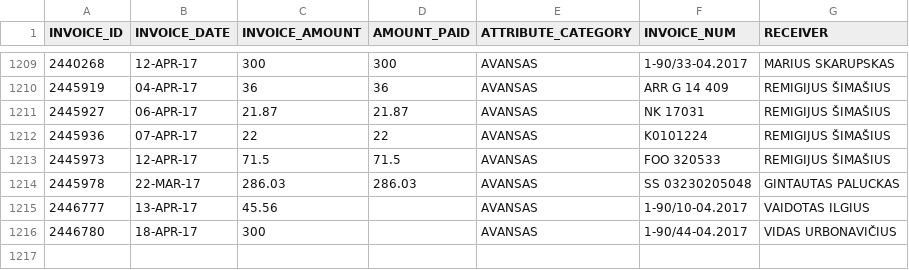
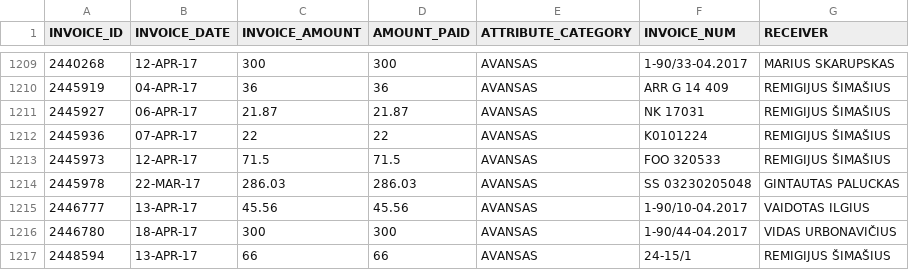
Before and after one commit to vilnius/taryba, a CSV file: expenses/advances.csv, drawn as a sheet; only a part is shown, gaps mark what is left out.

```diff
--- a/expenses/advances.csv
+++ b/expenses/advances.csv
@@ -1214,3 +1214,4 @@ INVOICE_ID,INVOICE_DATE,INVOICE_AMOUNT,AMOUNT_PAID,ATTRIBUTE_CATEGORY,INVOICE_NU
 2445978,22-MAR-17,286.03,286.03,AVANSAS,"SS 03230205048","GINTAUTAS PALUCKAS"
-2446777,13-APR-17,45.56,,AVANSAS,1-90/10-04.2017,"VAIDOTAS ILGIUS"
-2446780,18-APR-17,300,,AVANSAS,1-90/44-04.2017,"VIDAS URBONAVIČIUS"
+2446777,13-APR-17,45.56,45.56,AVANSAS,1-90/10-04.2017,"VAIDOTAS ILGIUS"
+2446780,18-APR-17,300,300,AVANSAS,1-90/44-04.2017,"VIDAS URBONAVIČIUS"
+2448594,13-APR-17,66,66,AVANSAS,24-15/1,"REMIGIJUS ŠIMAŠIUS"
```
Also changed, not shown: expenses/expenses.csv.
